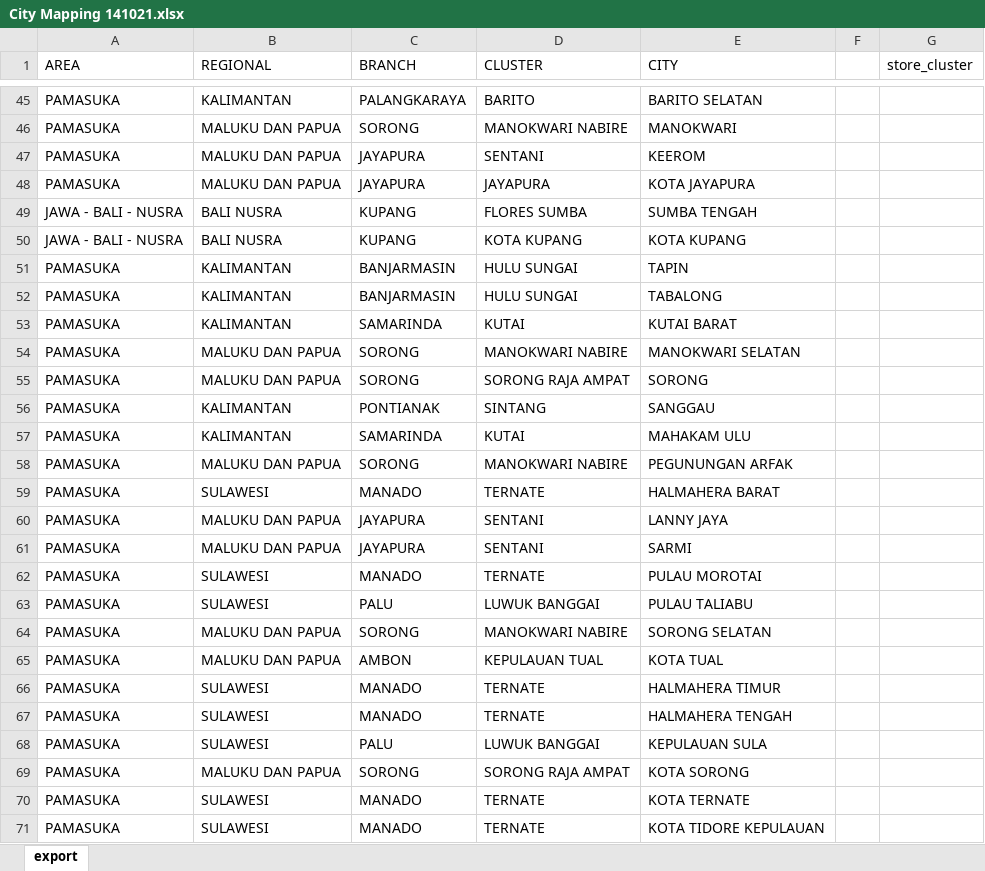
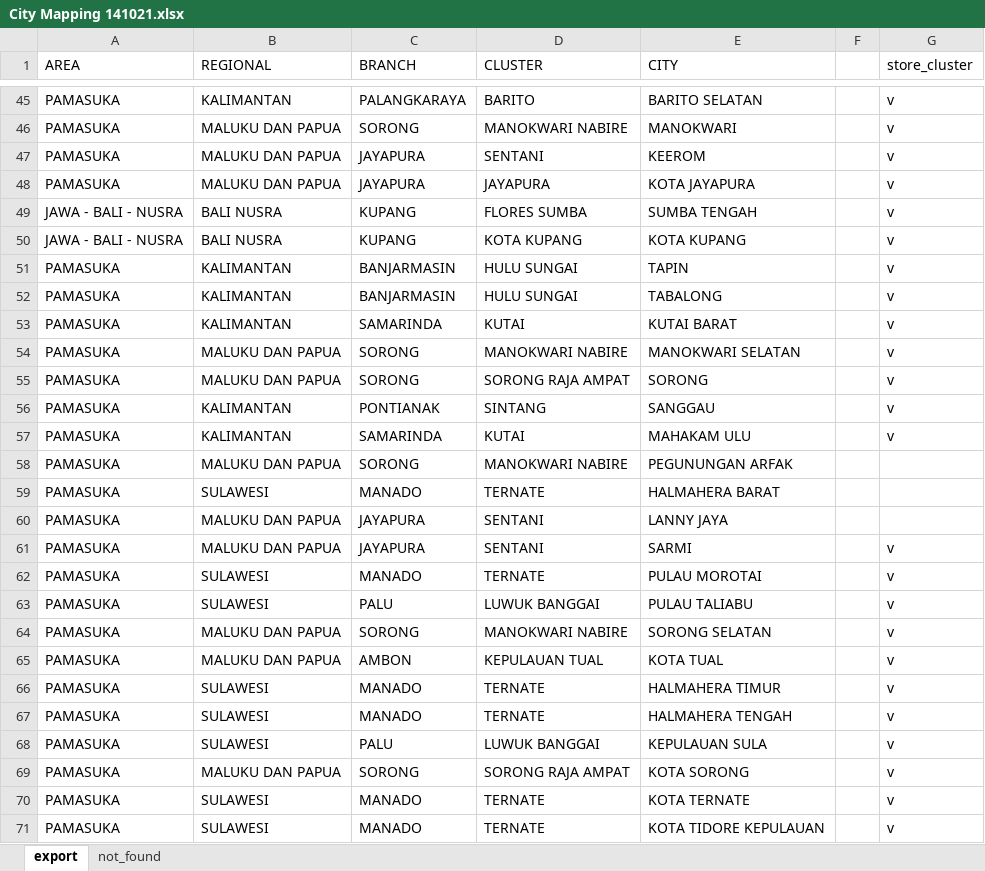
Before and after one commit to nsyawali12/city_mapping, an Excel workbook: City Mapping 141021.xlsx, sheet export, drawn as a sheet; only a part is shown, gaps mark what is left out; values as stored, in another font and other column widths than the file's, no cell formats; the diff covers the shown part only; the diff names each change by its address in the sheet, - before the commit and + after, or states it on an @@ line.

```diff
--- a/City Mapping 141021.xlsx (sheet export)
+++ b/City Mapping 141021.xlsx (sheet export)
+sheet tab: not_found
-G45:G57 (store_cluster): (empty)
+G45:G57 (store_cluster): v
-G61:G71 (store_cluster): (empty)
+G61:G71 (store_cluster): v
```
Also changed, not shown: 480 edited cells elsewhere in this sheet, cell formats.
